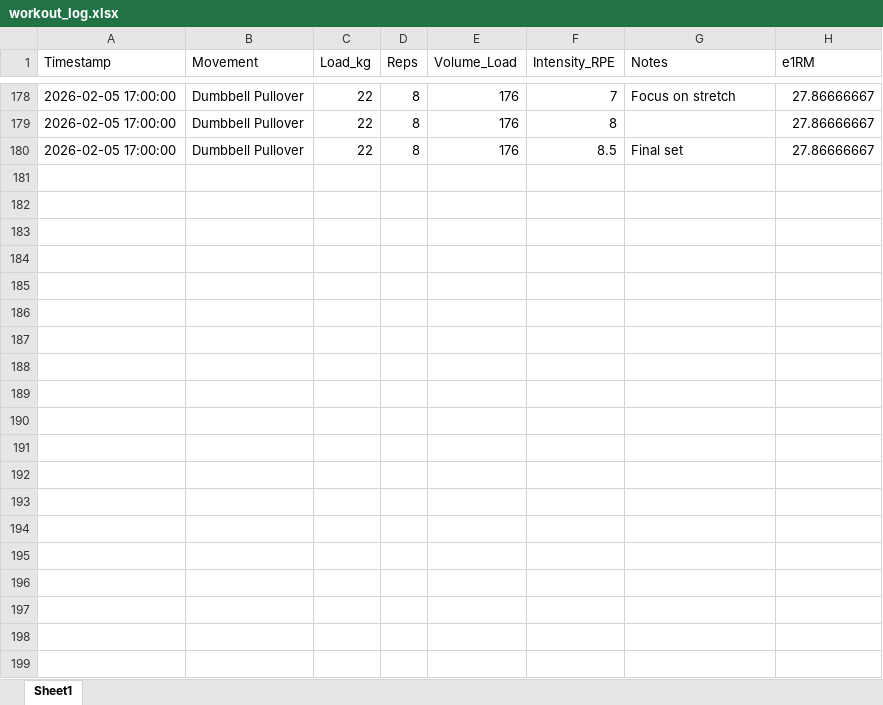
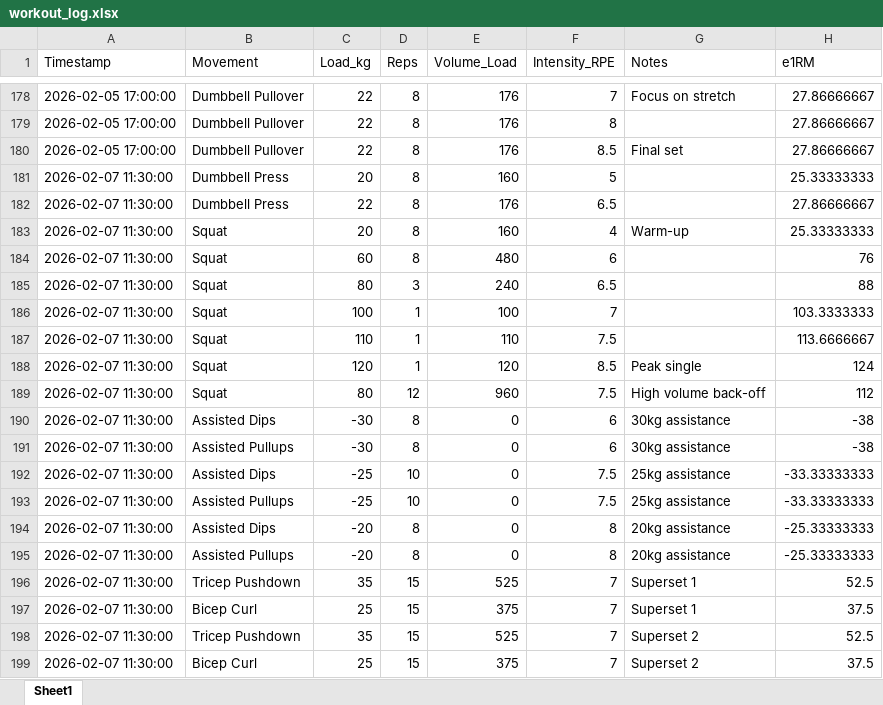
Before and after one commit to JonesRobM/Lifting-Tracking, an Excel workbook: data/workout_log.xlsx, sheet Sheet1, drawn as a sheet; only a part is shown, gaps mark what is left out; values as stored, in another font and other column widths than the file's, no borders; the diff names each change by its address in the sheet, - before the commit and + after, or states it on an @@ line.

```diff
--- a/data/workout_log.xlsx (sheet Sheet1)
+++ b/data/workout_log.xlsx (sheet Sheet1)
+row 181: 2026-02-07 11:30:00 | Dumbbell Press | 20 | 8 | 160 | 5 |  | 25.33333333
+row 182: 2026-02-07 11:30:00 | Dumbbell Press | 22 | 8 | 176 | 6.5 |  | 27.86666667
+row 183: 2026-02-07 11:30:00 | Squat | 20 | 8 | 160 | 4 | Warm-up | 25.33333333
+row 184: 2026-02-07 11:30:00 | Squat | 60 | 8 | 480 | 6 |  | 76
+row 185: 2026-02-07 11:30:00 | Squat | 80 | 3 | 240 | 6.5 |  | 88
+row 186: 2026-02-07 11:30:00 | Squat | 100 | 1 | 100 | 7 |  | 103.3333333
+row 187: 2026-02-07 11:30:00 | Squat | 110 | 1 | 110 | 7.5 |  | 113.6666667
+row 188: 2026-02-07 11:30:00 | Squat | 120 | 1 | 120 | 8.5 | Peak single | 124
+row 189: 2026-02-07 11:30:00 | Squat | 80 | 12 | 960 | 7.5 | High volume back-off | 112
+row 190: 2026-02-07 11:30:00 | Assisted Dips | -30 | 8 | 0 | 6 | 30kg assistance | -38
+row 191: 2026-02-07 11:30:00 | Assisted Pullups | -30 | 8 | 0 | 6 | 30kg assistance | -38
+row 192: 2026-02-07 11:30:00 | Assisted Dips | -25 | 10 | 0 | 7.5 | 25kg assistance | -33.33333333
+row 193: 2026-02-07 11:30:00 | Assisted Pullups | -25 | 10 | 0 | 7.5 | 25kg assistance | -33.33333333
+row 194: 2026-02-07 11:30:00 | Assisted Dips | -20 | 8 | 0 | 8 | 20kg assistance | -25.33333333
+row 195: 2026-02-07 11:30:00 | Assisted Pullups | -20 | 8 | 0 | 8 | 20kg assistance | -25.33333333
+row 196: 2026-02-07 11:30:00 | Tricep Pushdown | 35 | 15 | 525 | 7 | Superset 1 | 52.5
+row 197: 2026-02-07 11:30:00 | Bicep Curl | 25 | 15 | 375 | 7 | Superset 1 | 37.5
+row 198: 2026-02-07 11:30:00 | Tricep Pushdown | 35 | 15 | 525 | 7 | Superset 2 | 52.5
+row 199: 2026-02-07 11:30:00 | Bicep Curl | 25 | 15 | 375 | 7 | Superset 2 | 37.5
```
Also changed, not shown: 5 other files.
